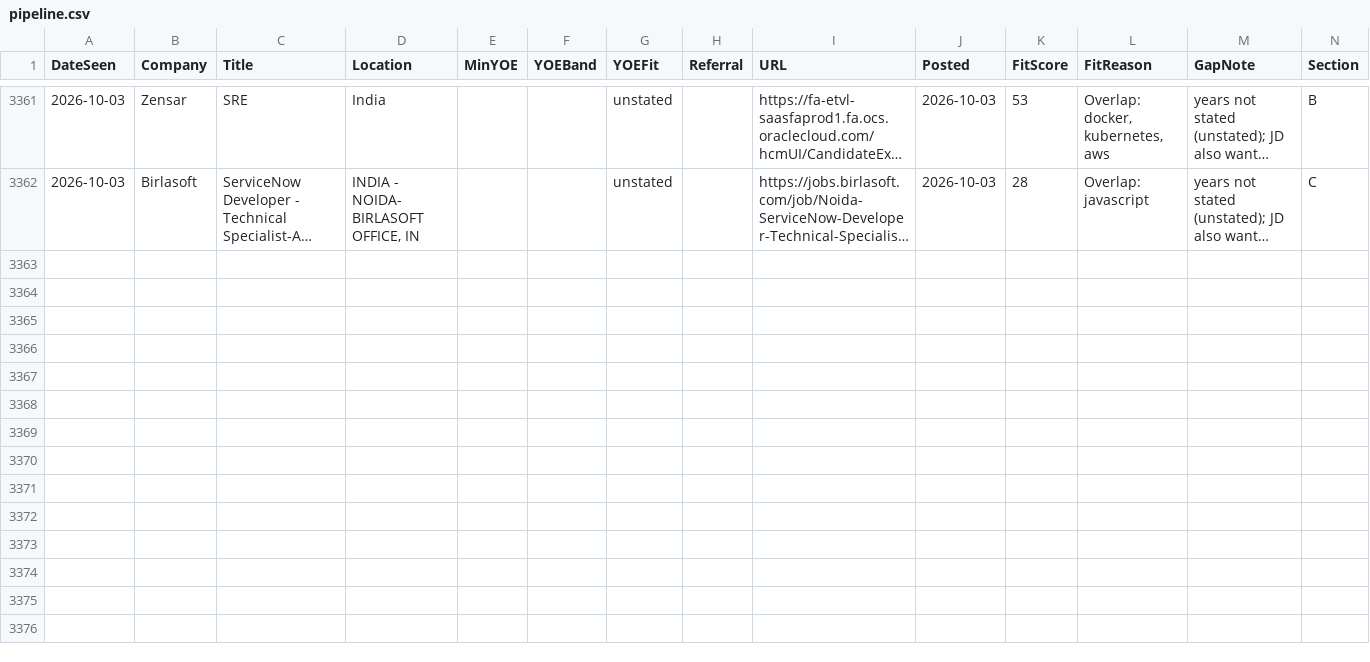
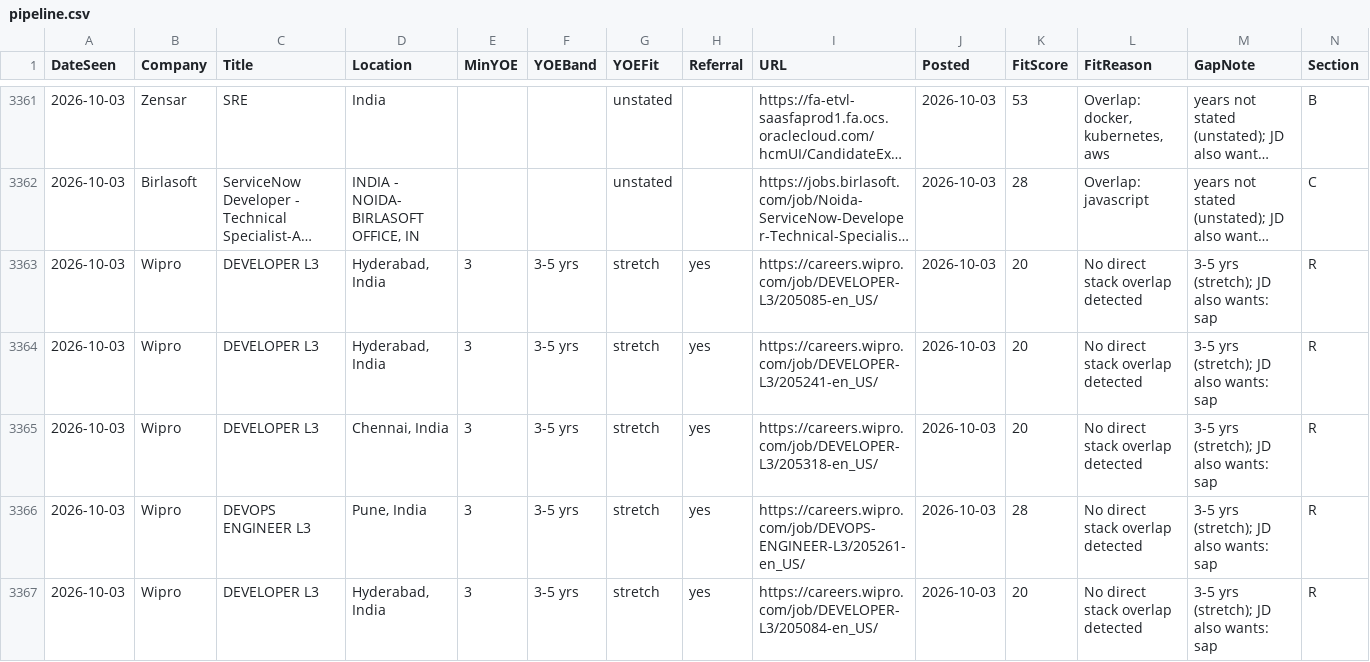
Before and after one commit to m3rcury02/jobscan, a CSV file: pipeline.csv, drawn as a sheet; only a part is shown, gaps mark what is left out; long unchanged cells end in …; rows hold the shown columns only; the diff names each change by its address in the sheet, - before the commit and + after, or states it on an @@ line.

```diff
--- a/pipeline.csv
+++ b/pipeline.csv
+row 3363: 2026-10-03 | Wipro | DEVELOPER L3 | Hyderabad, India | 3 | 3-5 yrs | stretch | yes | https://careers.wipro.com/job/DEVELOPER-L3/205085-en_US/ | 2026-10-03 | 20 | No direct stack overlap detected | 3-5 yrs (stretch); JD also wants: sap | R
+row 3364: 2026-10-03 | Wipro | DEVELOPER L3 | Hyderabad, India | 3 | 3-5 yrs | stretch | yes | https://careers.wipro.com/job/DEVELOPER-L3/205241-en_US/ | 2026-10-03 | 20 | No direct stack overlap detected | 3-5 yrs (stretch); JD also wants: sap | R
+row 3365: 2026-10-03 | Wipro | DEVELOPER L3 | Chennai, India | 3 | 3-5 yrs | stretch | yes | https://careers.wipro.com/job/DEVELOPER-L3/205318-en_US/ | 2026-10-03 | 20 | No direct stack overlap detected | 3-5 yrs (stretch); JD also wants: sap | R
+row 3366: 2026-10-03 | Wipro | DEVOPS ENGINEER L3 | Pune, India | 3 | 3-5 yrs | stretch | yes | https://careers.wipro.com/job/DEVOPS-ENGINEER-L3/205261-en_US/ | 2026-10-03 | 28 | No direct stack overlap detected | 3-5 yrs (stretch); JD also wants: sap | R
+row 3367: 2026-10-03 | Wipro | DEVELOPER L3 | Hyderabad, India | 3 | 3-5 yrs | stretch | yes | https://careers.wipro.com/job/DEVELOPER-L3/205084-en_US/ | 2026-10-03 | 20 | No direct stack overlap detected | 3-5 yrs (stretch); JD also wants: sap | R
```
Also changed, not shown: 2 other files.
